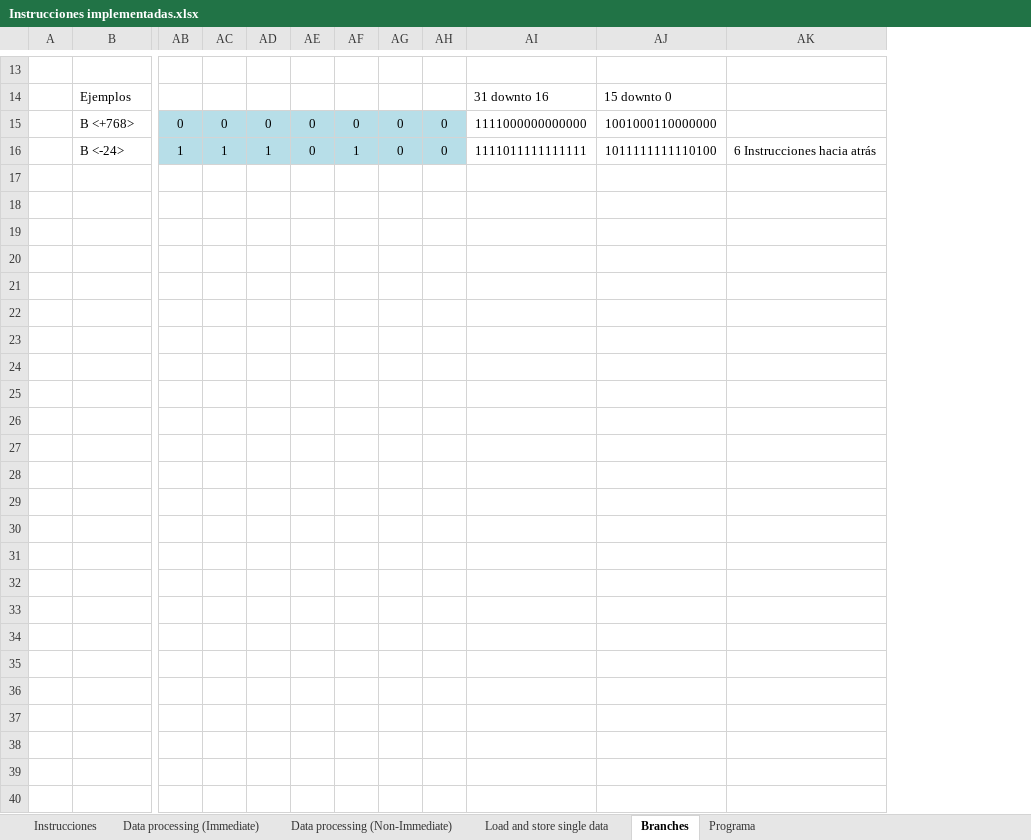
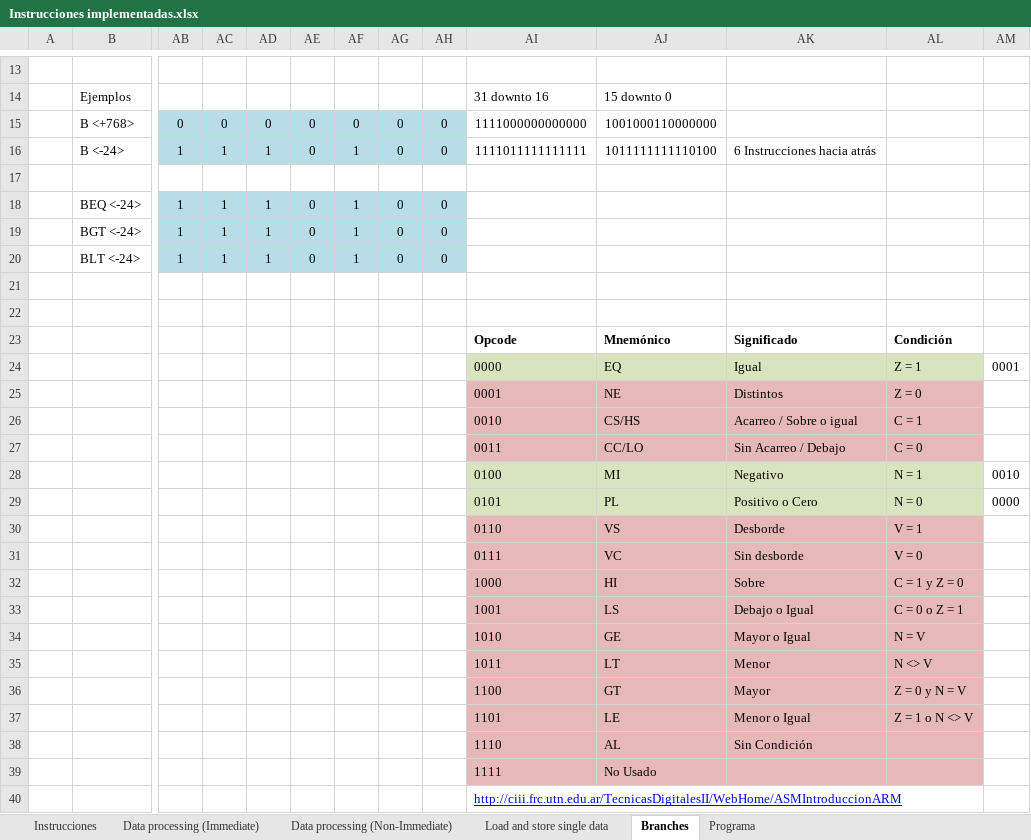
Before and after one commit to Agamb01/TFG, an Excel workbook: PDFs/Instrucciones implementadas.xlsx, sheet Branches, drawn as a sheet; only a part is shown, gaps mark what is left out; values as stored, in another font and other column widths than the file's, no borders; rows hold the shown columns only; the diff covers the shown part only; the diff names each change by its address in the sheet, - before the commit and + after, or states it on an @@ line.

```diff
--- a/PDFs/Instrucciones implementadas.xlsx (sheet Branches)
+++ b/PDFs/Instrucciones implementadas.xlsx (sheet Branches)
+column AL, empty
+column AM, empty
+row 17: (empty)
+row 18:  | BEQ <-24> | 1 | 1 | 1 | 0 | 1 | 0 | 0
+row 19:  | BGT <-24> | 1 | 1 | 1 | 0 | 1 | 0 | 0
+row 20:  | BLT <-24> | 1 | 1 | 1 | 0 | 1 | 0 | 0
+row 21: (empty)
+row 22: (empty)
+row 23:  |  |  |  |  |  |  |  |  | Opcode | Mnemónico | Significado | Condición
+row 24:  |  |  |  |  |  |  |  |  | 0000 | EQ | Igual | Z = 1 | 0001
+row 25:  |  |  |  |  |  |  |  |  | 0001 | NE | Distintos | Z = 0
+row 26:  |  |  |  |  |  |  |  |  | 0010 | CS/HS | Acarreo / Sobre o igual | C = 1
+row 27:  |  |  |  |  |  |  |  |  | 0011 | CC/LO | Sin Acarreo / Debajo | C = 0
+row 28:  |  |  |  |  |  |  |  |  | 0100 | MI | Negativo | N = 1 | 0010
+row 29:  |  |  |  |  |  |  |  |  | 0101 | PL | Positivo o Cero | N = 0 | 0000
+row 30:  |  |  |  |  |  |  |  |  | 0110 | VS | Desborde | V = 1
+row 31:  |  |  |  |  |  |  |  |  | 0111 | VC | Sin desborde | V = 0
+row 32:  |  |  |  |  |  |  |  |  | 1000 | HI | Sobre | C = 1 y Z = 0
+row 33:  |  |  |  |  |  |  |  |  | 1001 | LS | Debajo o Igual | C = 0 o Z = 1
+row 34:  |  |  |  |  |  |  |  |  | 1010 | GE | Mayor o Igual | N = V
+row 35:  |  |  |  |  |  |  |  |  | 1011 | LT | Menor | N <> V
+row 36:  |  |  |  |  |  |  |  |  | 1100 | GT | Mayor | Z = 0 y N = V
+row 37:  |  |  |  |  |  |  |  |  | 1101 | LE | Menor o Igual | Z = 1 o N <> V
+row 38:  |  |  |  |  |  |  |  |  | 1110 | AL | Sin Condición
+row 39:  |  |  |  |  |  |  |  |  | 1111 | No Usado
+row 40:  |  |  |  |  |  |  |  |  | http://ciii.frc.utn.edu.ar/TecnicasDigitalesII/WebHome/ASMIntroduccionARM
```
Also changed, not shown: 2 edited cells elsewhere in this sheet, sheet Data processing (Non-Immediate), 12 other files.
